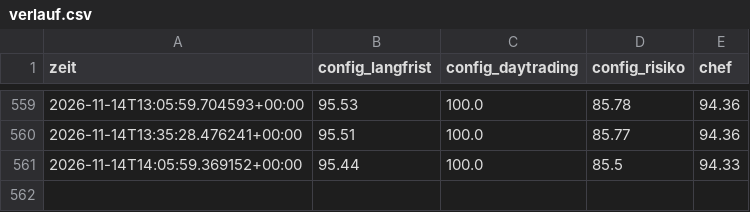
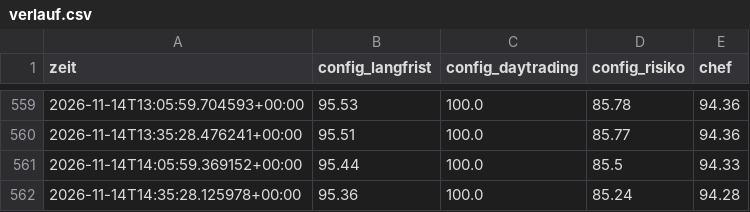
Before and after one commit to KaidoValue/trading-bot, a CSV file: daten/state/verlauf.csv, drawn as a sheet; only a part is shown, gaps mark what is left out.

```diff
--- a/daten/state/verlauf.csv
+++ b/daten/state/verlauf.csv
@@ -561 +561,2 @@ zeit,config_langfrist,config_daytrading,config_risiko,chef
 2026-11-14T14:05:59.369152+00:00,95.44,100.0,85.5,94.33
+2026-11-14T14:35:28.125978+00:00,95.36,100.0,85.24,94.28
```
Also changed, not shown: 8 other files.
